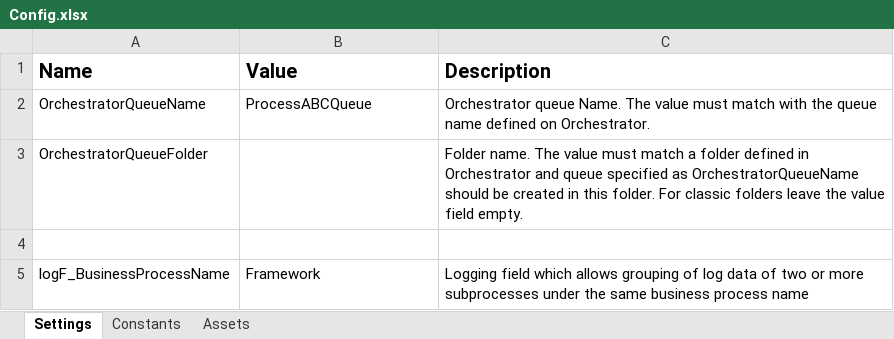
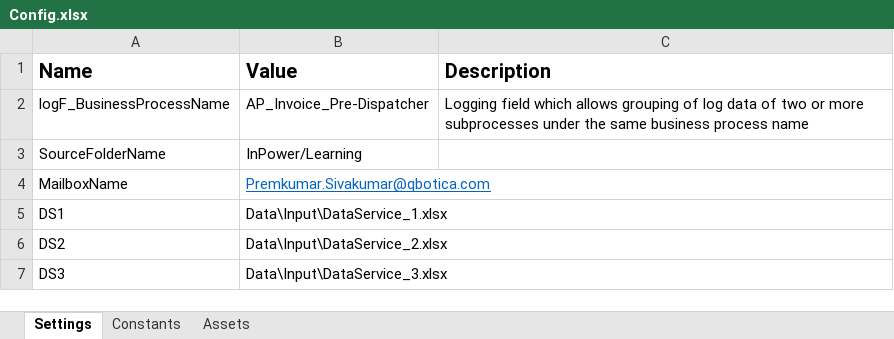
Before and after one commit to premkumarsiva7/Pre-DispatcherProcess_RE-Framework_Mailbox, an Excel workbook: Data/Config.xlsx, sheet Settings, drawn as a sheet; values as stored, in another font and other column widths than the file's, no borders; removed rows and columns are numbered as before the commit, all else as after; the diff names each change by its address in the sheet, - before the commit and + after, or states it on an @@ line.

```diff
--- a/Data/Config.xlsx (sheet Settings)
+++ b/Data/Config.xlsx (sheet Settings)
-row 2: OrchestratorQueueName | ProcessABCQueue | Orchestrator queue Name. The value must match with the queue name defined on Orchestrator.
-row 3: OrchestratorQueueFolder |  | Folder name. The value must match a folder defined in Orchestrator and queue specified as OrchestratorQueueName should be created in this folder. For classic folders leave the value field empty.
-row 4: (empty)
-B2 (Value): Framework
+B2 (Value): AP_Invoice_Pre-Dispatcher
+row 3: SourceFolderName | InPower/Learning
+row 4: MailboxName | Premkumar.Sivakumar@qbotica.com
+row 5: DS1 | Data\Input\DataService_1.xlsx
+row 6: DS2 | Data\Input\DataService_2.xlsx
+row 7: DS3 | Data\Input\DataService_3.xlsx
```
Also changed, not shown: sheet Constants, 15 other files.
